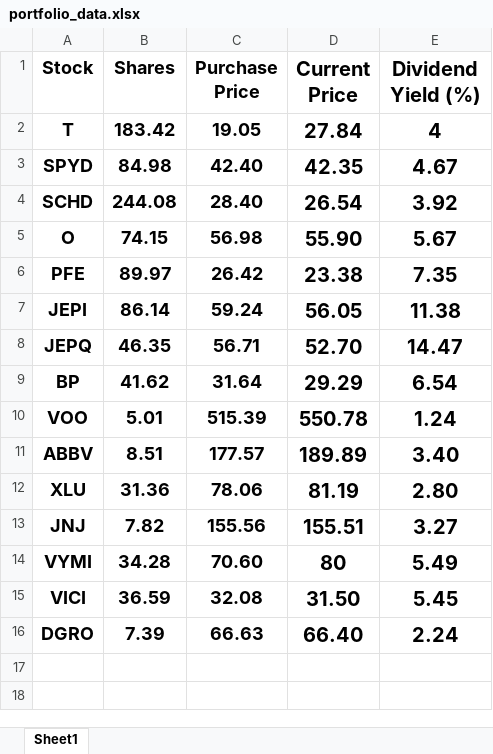
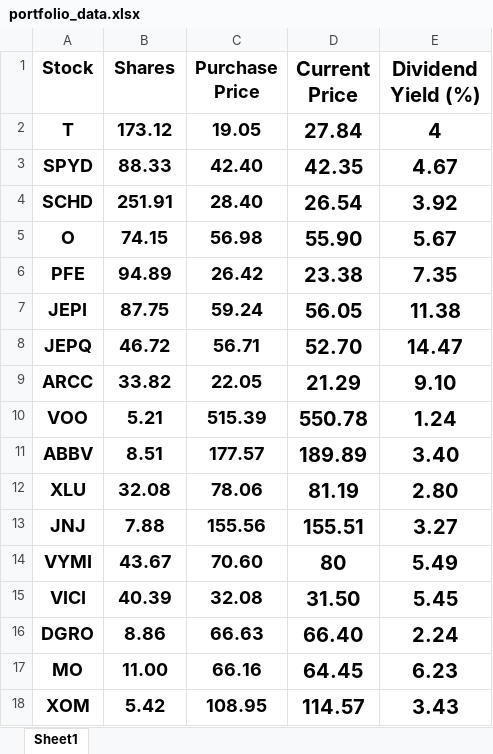
Before and after one commit to faruklmu17/my_webpage, an Excel workbook: portfolio_data.xlsx, sheet Sheet1, drawn as a sheet; values as stored, in another font and other column widths than the file's, no borders; removed rows and columns are numbered as before the commit, all else as after; the diff names each change by its address in the sheet, - before the commit and + after, or states it on an @@ line.

```diff
--- a/portfolio_data.xlsx (sheet Sheet1)
+++ b/portfolio_data.xlsx (sheet Sheet1)
-B2 (Shares): 183.42
+B2 (Shares): 173.12
-B3 (Shares): 84.98
+B3 (Shares): 88.33
-B4 (Shares): 244.08
+B4 (Shares): 251.91
-B6 (Shares): 89.97
+B6 (Shares): 94.89
-B7 (Shares): 86.14
+B7 (Shares): 87.75
-B8 (Shares): 46.35
+B8 (Shares): 46.72
-row 9: BP | 41.62 | 31.64 | 29.29 | 6.54
+row 9: ARCC | 33.82 | 22.05 | 21.29 | 9.10
-B10 (Shares): 5.01
+B10 (Shares): 5.21
-B12 (Shares): 31.36
+B12 (Shares): 32.08
-B13 (Shares): 7.82
+B13 (Shares): 7.88
-B14 (Shares): 34.28
+B14 (Shares): 43.67
-B15 (Shares): 36.59
+B15 (Shares): 40.39
-B16 (Shares): 7.39
+B16 (Shares): 8.86
+row 17: MO | 11.00 | 66.16 | 64.45 | 6.23
+row 18: XOM | 5.42 | 108.95 | 114.57 | 3.43
```
Also changed, not shown: 2 other files.
